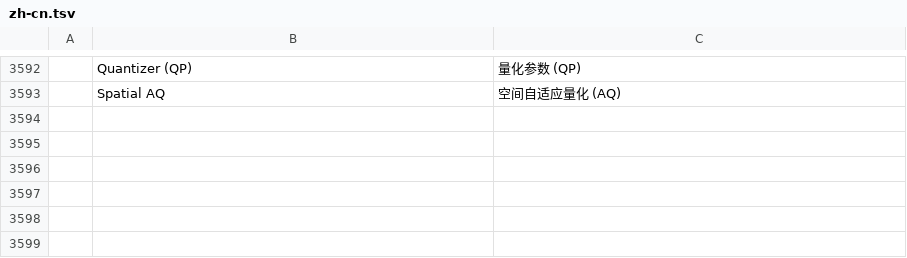
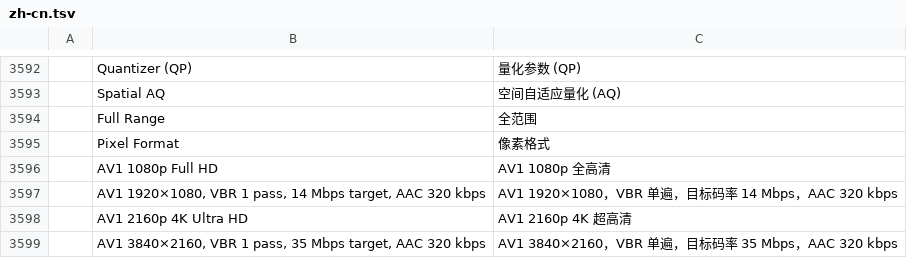
Before and after one commit to Chaython/filmcraft, a TSV file: crates/ui-egui/src/i18n/zh-cn.tsv, drawn as a sheet; only a part is shown, gaps mark what is left out; the diff names each change by its address in the sheet, - before the commit and + after, or states it on an @@ line.

Commit message:
i18n(nvenc-av1): translate AV1 pixel-format and preset labels

```diff
--- a/crates/ui-egui/src/i18n/zh-cn.tsv
+++ b/crates/ui-egui/src/i18n/zh-cn.tsv
+row 3594:  | Full Range | 全范围
+row 3595:  | Pixel Format | 像素格式
+row 3596:  | AV1 1080p Full HD | AV1 1080p 全高清
+row 3597:  | AV1 1920×1080, VBR 1 pass, 14 Mbps target, AAC 320 kbps | AV1 1920×1080，VBR 单遍，目标码率 14 Mbps，AAC 320 kbps
+row 3598:  | AV1 2160p 4K Ultra HD | AV1 2160p 4K 超高清
+row 3599:  | AV1 3840×2160, VBR 1 pass, 35 Mbps target, AAC 320 kbps | AV1 3840×2160，VBR 单遍，目标码率 35 Mbps，AAC 320 kbps
```
